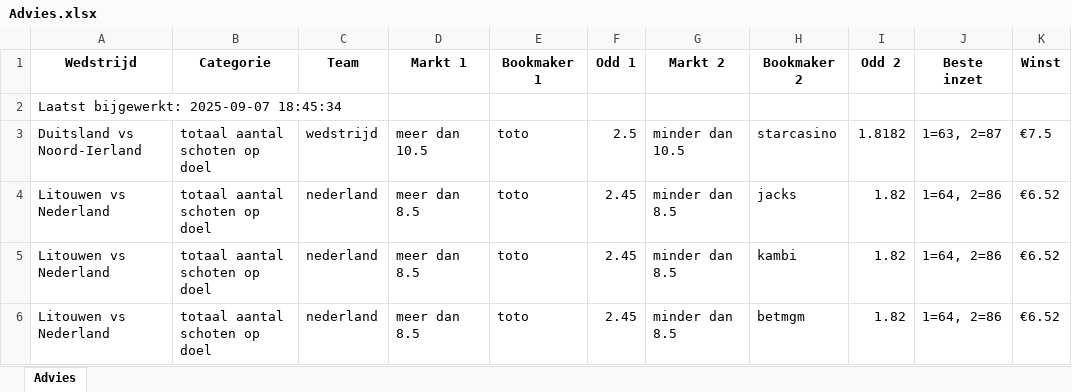
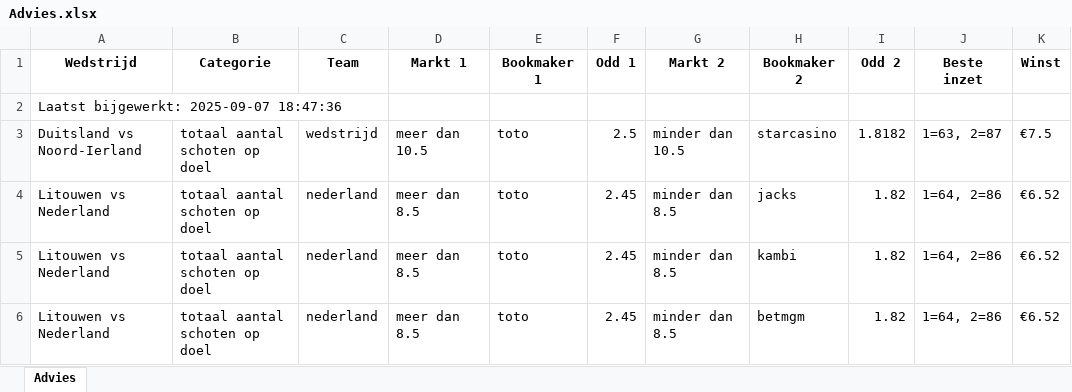
Before and after one commit to MaBerninger/Databets, an Excel workbook: data/Advies.xlsx, sheet Advies, drawn as a sheet; only a part is shown; values as stored, in another font and other column widths than the file's, no borders; the diff names each change by its address in the sheet, - before the commit and + after, or states it on an @@ line.

Commit message:
Update advies-tabblad + timestamp in A1

```diff
--- a/data/Advies.xlsx (sheet Advies)
+++ b/data/Advies.xlsx (sheet Advies)
-A2 (Wedstrijd): Laatst bijgewerkt: 2025-09-07 18:45:34
+A2 (Wedstrijd): Laatst bijgewerkt: 2025-09-07 18:47:36
```
